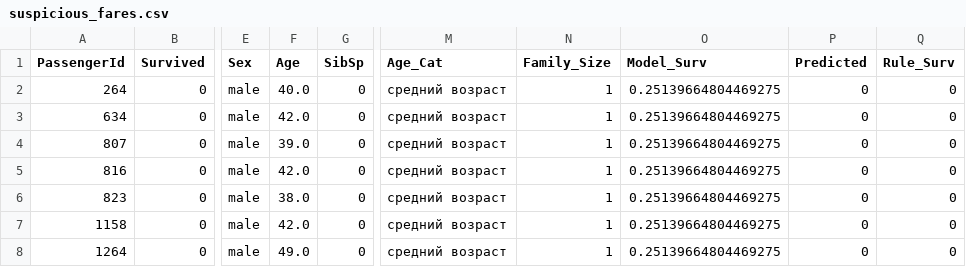
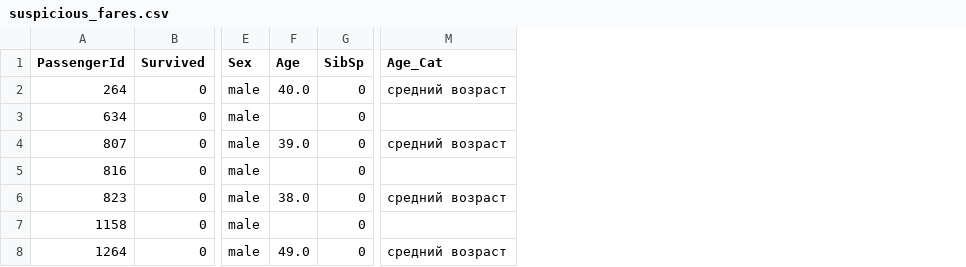
Before and after one commit to M0NTANN/S_l1_, a CSV file: suspicious_fares.csv, drawn as a sheet; only a part is shown, gaps mark what is left out; the diff names each change by its address in the sheet, - before the commit and + after, or states it on an @@ line.

```diff
--- a/suspicious_fares.csv
+++ b/suspicious_fares.csv
-column N (Family_Size), rows 2-8: all 1
-column O (Model_Surv), rows 2-8: all 0.25139664804469275
-column P (Predicted), rows 2-8: all 0
-column Q (Rule_Surv), rows 2-8: all 0
-F3 (Age): 42.0
+F3 (Age): (empty)
-M3 (Age_Cat): средний возраст
+M3 (Age_Cat): (empty)
-F5 (Age): 42.0
+F5 (Age): (empty)
-M5 (Age_Cat): средний возраст
+M5 (Age_Cat): (empty)
-F7 (Age): 42.0
+F7 (Age): (empty)
-M7 (Age_Cat): средний возраст
+M7 (Age_Cat): (empty)
```
Also changed, not shown: 11 other files.
